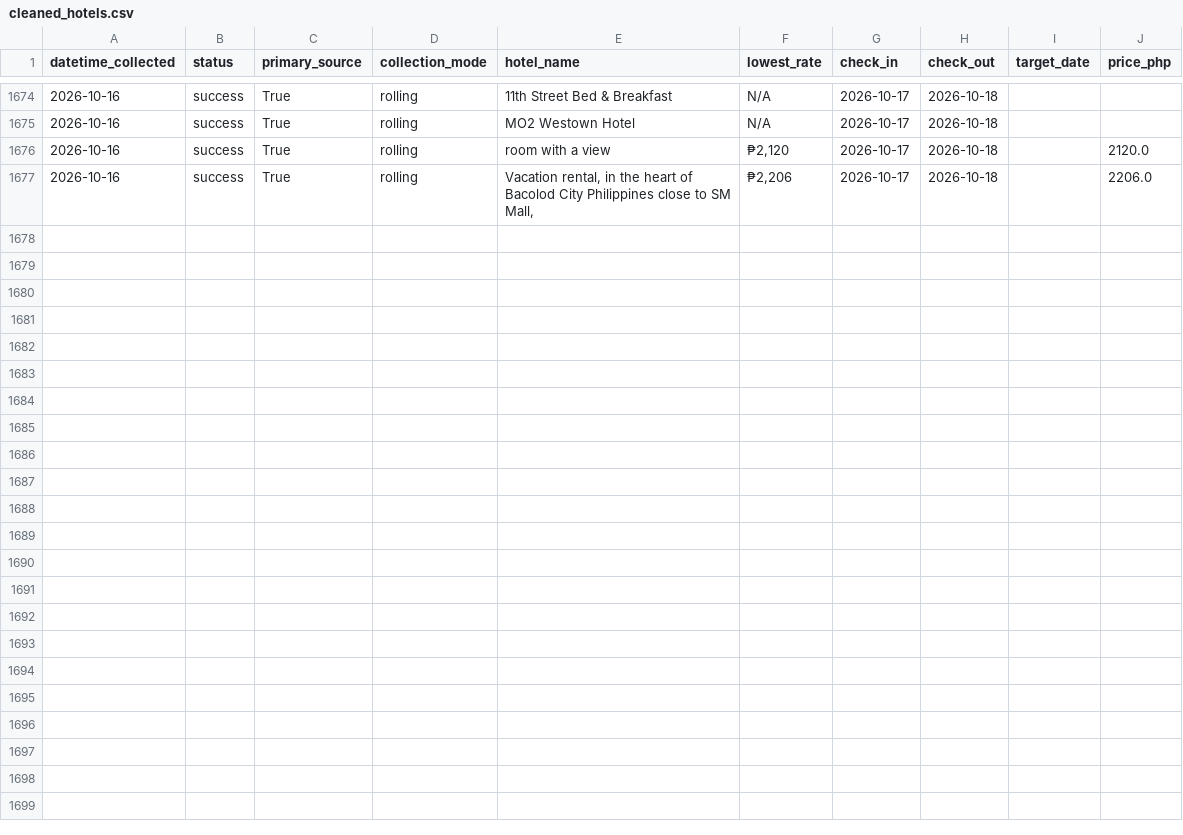
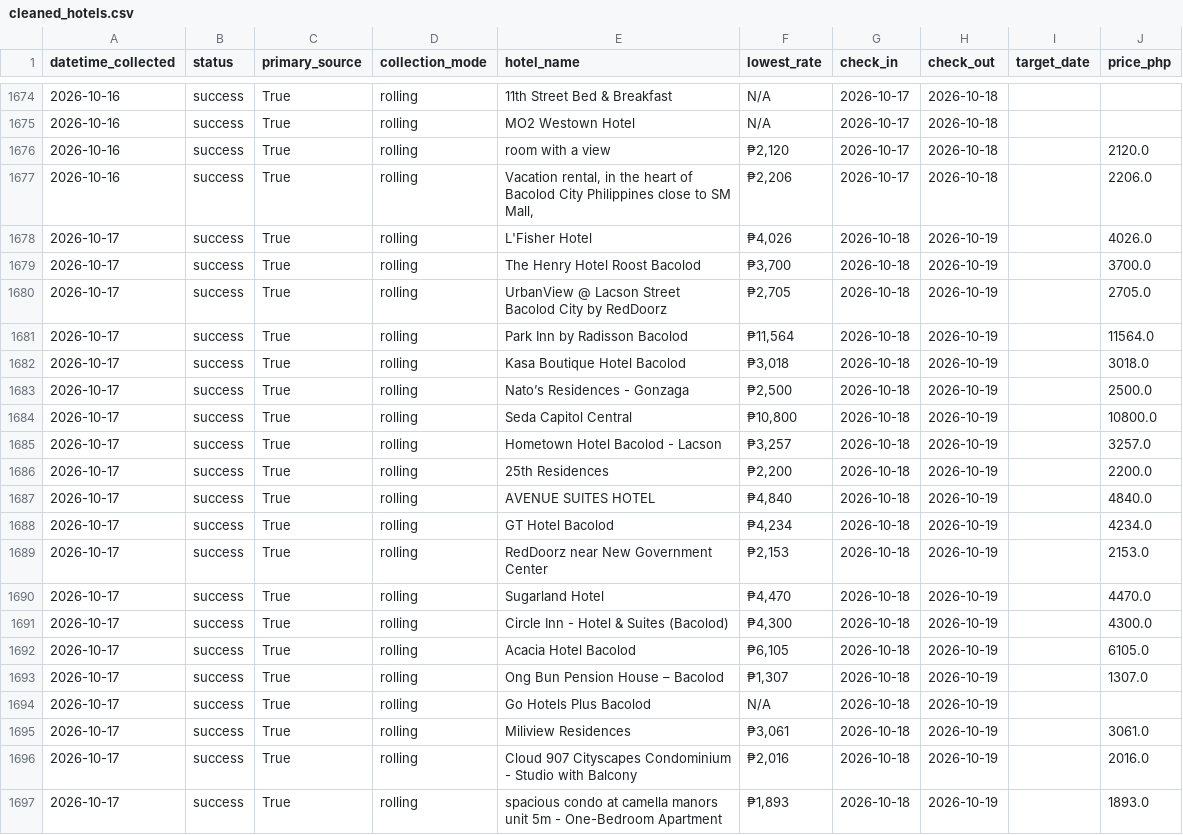
Before and after one commit to Naehum-Dela-Cruz/dep-data-engineering-naehum, a CSV file: data/processed/cleaned_hotels.csv, drawn as a sheet; only a part is shown, gaps mark what is left out; the diff names each change by its address in the sheet, - before the commit and + after, or states it on an @@ line.

```diff
--- a/data/processed/cleaned_hotels.csv
+++ b/data/processed/cleaned_hotels.csv
+row 1678: 2026-10-17 | success | True | rolling | L'Fisher Hotel | ₱4,026 | 2026-10-18 | 2026-10-19 |  | 4026.0
+row 1679: 2026-10-17 | success | True | rolling | The Henry Hotel Roost Bacolod | ₱3,700 | 2026-10-18 | 2026-10-19 |  | 3700.0
+row 1680: 2026-10-17 | success | True | rolling | UrbanView @ Lacson Street Bacolod City by RedDoorz | ₱2,705 | 2026-10-18 | 2026-10-19 |  | 2705.0
+row 1681: 2026-10-17 | success | True | rolling | Park Inn by Radisson Bacolod | ₱11,564 | 2026-10-18 | 2026-10-19 |  | 11564.0
+row 1682: 2026-10-17 | success | True | rolling | Kasa Boutique Hotel Bacolod | ₱3,018 | 2026-10-18 | 2026-10-19 |  | 3018.0
+row 1683: 2026-10-17 | success | True | rolling | Nato’s Residences - Gonzaga | ₱2,500 | 2026-10-18 | 2026-10-19 |  | 2500.0
+row 1684: 2026-10-17 | success | True | rolling | Seda Capitol Central | ₱10,800 | 2026-10-18 | 2026-10-19 |  | 10800.0
+row 1685: 2026-10-17 | success | True | rolling | Hometown Hotel Bacolod - Lacson | ₱3,257 | 2026-10-18 | 2026-10-19 |  | 3257.0
+row 1686: 2026-10-17 | success | True | rolling | 25th Residences | ₱2,200 | 2026-10-18 | 2026-10-19 |  | 2200.0
+row 1687: 2026-10-17 | success | True | rolling | AVENUE SUITES HOTEL | ₱4,840 | 2026-10-18 | 2026-10-19 |  | 4840.0
+row 1688: 2026-10-17 | success | True | rolling | GT Hotel Bacolod | ₱4,234 | 2026-10-18 | 2026-10-19 |  | 4234.0
+row 1689: 2026-10-17 | success | True | rolling | RedDoorz near New Government Center | ₱2,153 | 2026-10-18 | 2026-10-19 |  | 2153.0
+row 1690: 2026-10-17 | success | True | rolling | Sugarland Hotel | ₱4,470 | 2026-10-18 | 2026-10-19 |  | 4470.0
+row 1691: 2026-10-17 | success | True | rolling | Circle Inn - Hotel & Suites (Bacolod) | ₱4,300 | 2026-10-18 | 2026-10-19 |  | 4300.0
+row 1692: 2026-10-17 | success | True | rolling | Acacia Hotel Bacolod | ₱6,105 | 2026-10-18 | 2026-10-19 |  | 6105.0
+row 1693: 2026-10-17 | success | True | rolling | Ong Bun Pension House – Bacolod | ₱1,307 | 2026-10-18 | 2026-10-19 |  | 1307.0
+row 1694: 2026-10-17 | success | True | rolling | Go Hotels Plus Bacolod | N/A | 2026-10-18 | 2026-10-19
+row 1695: 2026-10-17 | success | True | rolling | Miliview Residences | ₱3,061 | 2026-10-18 | 2026-10-19 |  | 3061.0
+row 1696: 2026-10-17 | success | True | rolling | Cloud 907 Cityscapes Condominium - Studio with Balcony | ₱2,016 | 2026-10-18 | 2026-10-19 |  | 2016.0
+row 1697: 2026-10-17 | success | True | rolling | spacious condo at camella manors unit 5m - One-Bedroom Apartment | ₱1,893 | 2026-10-18 | 2026-10-19 |  | 1893.0
```
Also changed, not shown: data/processed/cleaned_flights.csv, data/processed/cleaned_trends.csv, 1 other file.
